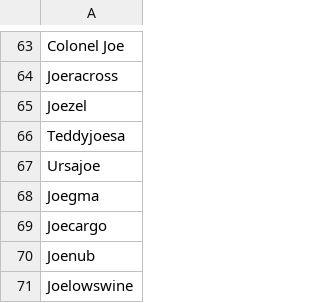
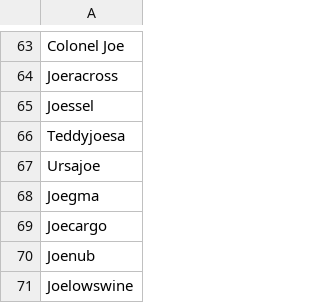
Before and after one commit to Alice2412/Joelib, a TSV file: Joekemon - Joeto.tsv, drawn as a sheet; only a part is shown, gaps mark what is left out.

Commit message:
Update Joekemon - Joeto.tsv

```diff
--- a/Joekemon - Joeto.tsv
+++ b/Joekemon - Joeto.tsv
@@ -64,3 +64,3 @@ Colonel Joe
 Joeracross
-Joezel
+Joessel
 Teddyjoesa
```
